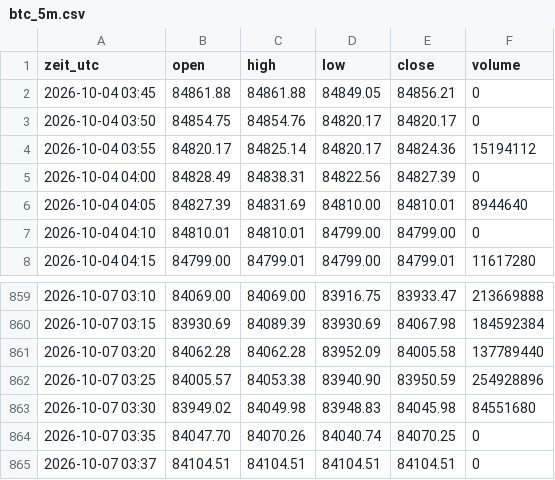
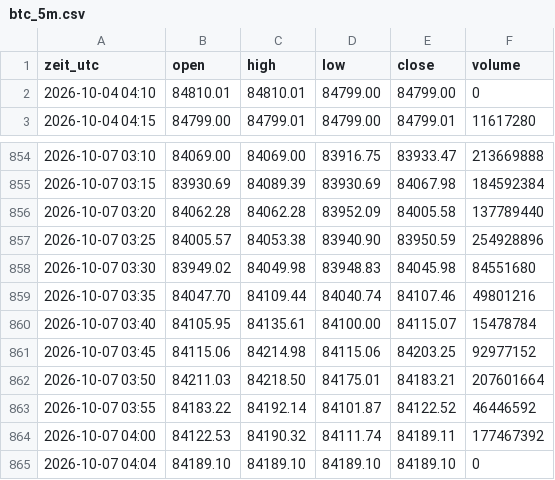
Before and after one commit to salobig575-coder/nq-daten, a CSV file: data/aktuell/btc_5m.csv, drawn as a sheet; only a part is shown, gaps mark what is left out.

```diff
--- a/data/aktuell/btc_5m.csv
+++ b/data/aktuell/btc_5m.csv
@@ -1,7 +1,2 @@
 zeit_utc,open,high,low,close,volume
-2026-10-04 03:45,84861.88,84861.88,84849.05,84856.21,0
-2026-10-04 03:50,84854.75,84854.76,84820.17,84820.17,0
-2026-10-04 03:55,84820.17,84825.14,84820.17,84824.36,15194112
-2026-10-04 04:00,84828.49,84838.31,84822.56,84827.39,0
-2026-10-04 04:05,84827.39,84831.69,84810.00,84810.01,8944640
 2026-10-04 04:10,84810.01,84810.01,84799.00,84799.00,0
@@ -863,3 +858,8 @@ zeit_utc,open,high,low,close,volume
 2026-10-07 03:30,83949.02,84049.98,83948.83,84045.98,84551680
-2026-10-07 03:35,84047.70,84070.26,84040.74,84070.25,0
-2026-10-07 03:37,84104.51,84104.51,84104.51,84104.51,0
+2026-10-07 03:35,84047.70,84109.44,84040.74,84107.46,49801216
+2026-10-07 03:40,84105.95,84135.61,84100.00,84115.07,15478784
+2026-10-07 03:45,84115.06,84214.98,84115.06,84203.25,92977152
+2026-10-07 03:50,84211.03,84218.50,84175.01,84183.21,207601664
+2026-10-07 03:55,84183.22,84192.14,84101.87,84122.52,46446592
+2026-10-07 04:00,84122.53,84190.32,84111.74,84189.11,177467392
+2026-10-07 04:04,84189.10,84189.10,84189.10,84189.10,0
```
Also changed, not shown: data/aktuell/nq_5m.csv, data/btc_15m.csv, 22 other files.
